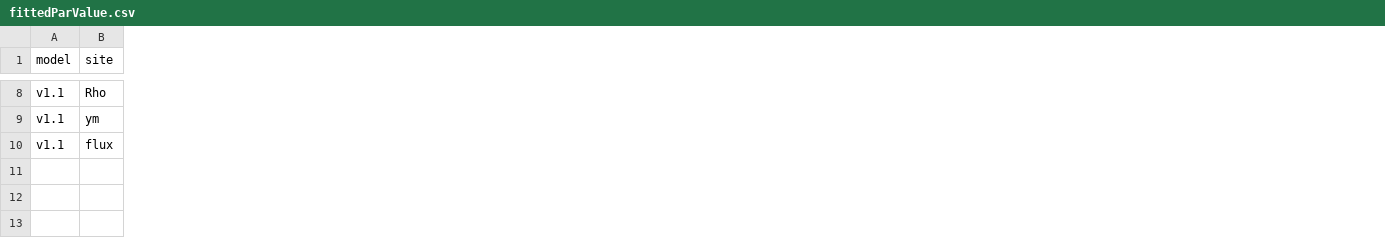
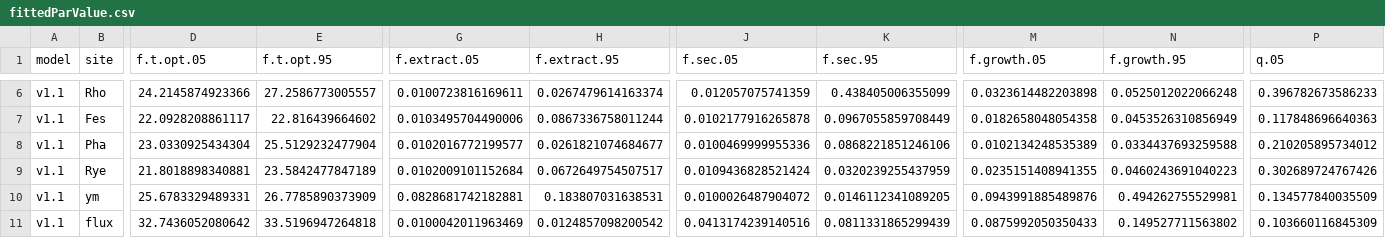
Before and after one commit to Jinyan-Yang/PhenoMods, a CSV file: cache/fittedParValue.csv, drawn as a sheet; only a part is shown, gaps mark what is left out; rows hold the shown columns only; the diff covers the shown part only; the diff names each change by its address in the sheet, - before the commit and + after, or states it on an @@ line.

```diff
--- a/cache/fittedParValue.csv
+++ b/cache/fittedParValue.csv
+column D (f.t.opt.05), row 6: 24.2145874923366; rows 10-11: 25.6783329489331 | 32.7436052080642
+column E (f.t.opt.95), row 6: 27.2586773005557; rows 10-11: 26.7785890373909 | 33.5196947264818
+column G (f.extract.05), row 6: 0.0100723816169611; rows 10-11: 0.0828681742182881 | 0.0100042011963469
+column H (f.extract.95), row 6: 0.0267479614163374; rows 10-11: 0.183807031638531 | 0.0124857098200542
+column J (f.sec.05), row 6: 0.012057075741359; rows 10-11: 0.0100026487904072 | 0.0413174239140516
+column K (f.sec.95), row 6: 0.438405006355099; rows 10-11: 0.0146112341089205 | 0.0811331865299439
+column M (f.growth.05), row 6: 0.0323614482203898; rows 10-11: 0.0943991885489876 | 0.0875992050350433
+column N (f.growth.95), row 6: 0.0525012022066248; rows 10-11: 0.494262755529981 | 0.149527711563802
+column P (q.05), row 6: 0.396782673586233; rows 10-11: 0.134577840035509 | 0.103660116845309
+row 7: v1.1 | Fes | 22.0928208861117 | 22.816439664602 | 0.0103495704490006 | 0.0867336758011244 | 0.0102177916265878 | 0.0967055859708449 | 0.0182658048054358 | 0.0453526310856949 | 0.117848696640363
+row 8: v1.1 | Pha | 23.0330925434304 | 25.5129232477904 | 0.0102016772199577 | 0.0261821074684677 | 0.0100469999955336 | 0.0868221851246106 | 0.0102134248535389 | 0.0334437693259588 | 0.210205895734012
+row 9: v1.1 | Rye | 21.8018898340881 | 23.5842477847189 | 0.0102009101152684 | 0.0672649754507517 | 0.0109436828521424 | 0.0320239255437959 | 0.0235151408941355 | 0.0460243691040223 | 0.302689724767426
```
Also changed, not shown: 1 added row, 3 removed rows, 3 added columns and 36 edited cells elsewhere in this file.
